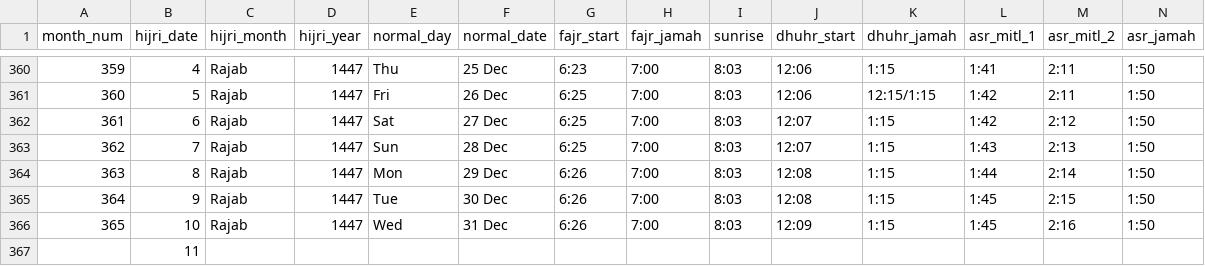
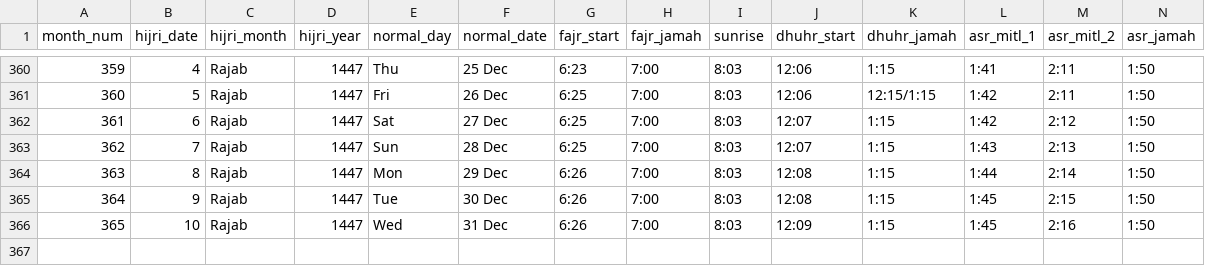
Before and after one commit to chanaws786/tvprayerclock, a CSV file: data/mcwas_prayer_timetable_2025.csv, drawn as a sheet; only a part is shown, gaps mark what is left out; removed rows and columns are numbered as before the commit, all else as after; rows hold the shown columns only; the diff covers the shown part only; the diff names each change by its address in the sheet, - before the commit and + after, or states it on an @@ line.

```diff
--- a/data/mcwas_prayer_timetable_2025.csv
+++ b/data/mcwas_prayer_timetable_2025.csv
-row 367:  | 11
```
Also changed, not shown: 1 added row, 1 removed row, 109 edited cells and row numbers in column A elsewhere in this file, 7 other files.
